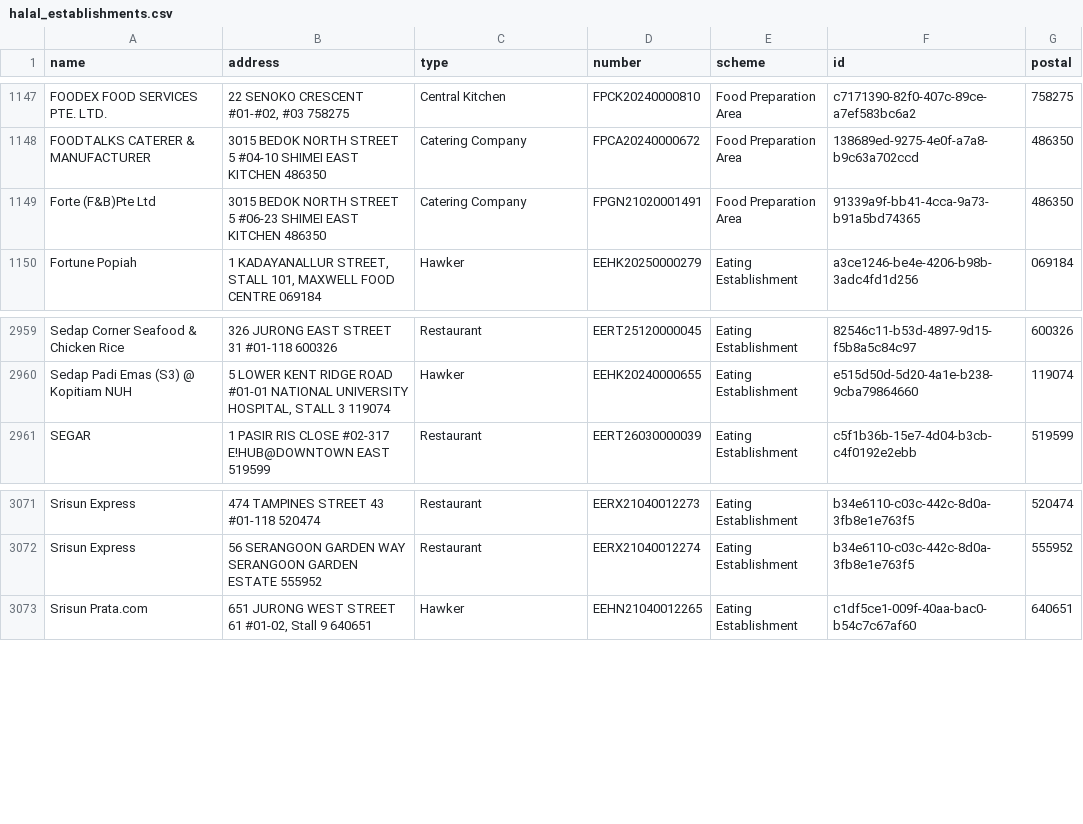
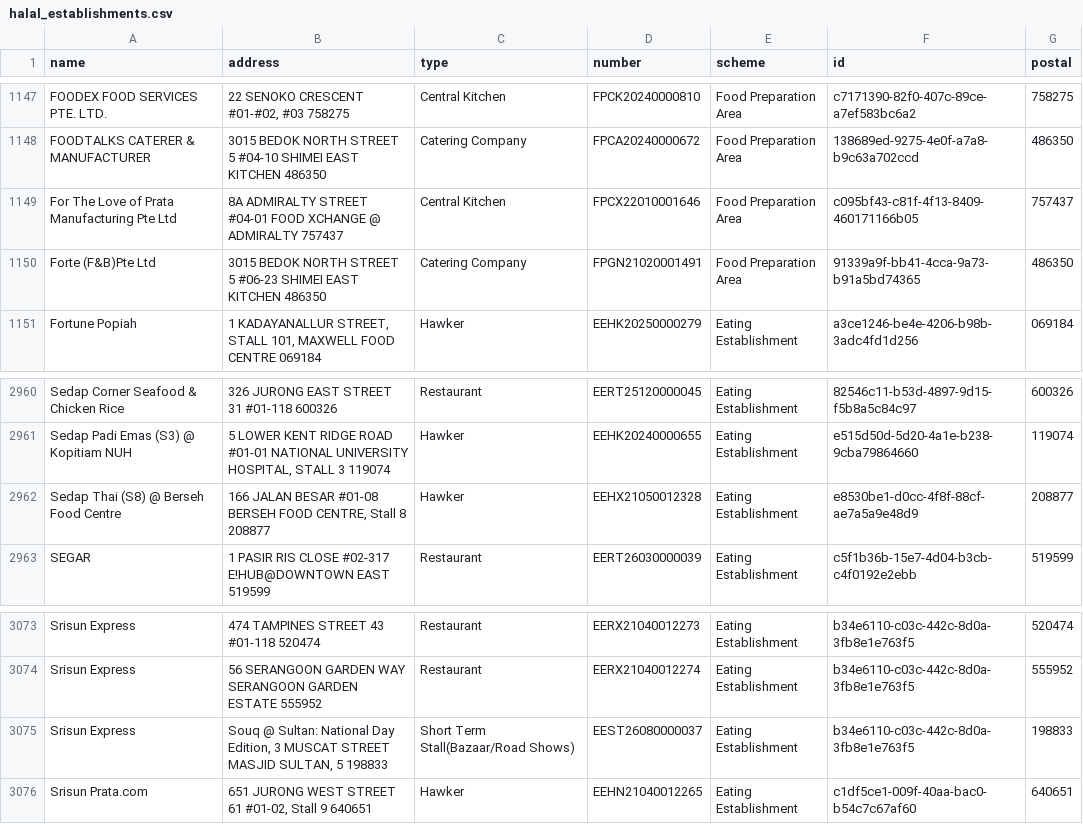
Before and after one commit to zootato/singapore-halal-establishments, a CSV file: halal_establishments.csv, drawn as a sheet; only a part is shown, gaps mark what is left out.

```diff
--- a/halal_establishments.csv
+++ b/halal_establishments.csv
@@ -1148,2 +1148,3 @@ FOODEX FOOD SERVICES PTE. LTD.,"22 SENOKO CRESCENT #01-#02, #03 758275",Central
 FOODTALKS CATERER & MANUFACTURER,3015 BEDOK NORTH STREET 5 #04-10 SHIMEI EAST KITCHEN 486350,Catering Company,FPCA20240000672,Food Preparation Area,138689ed-9275-4e0f-a7a8-b9c63a702ccd,486350
+For The Love of Prata Manufacturing Pte Ltd,8A ADMIRALTY STREET #04-01 FOOD XCHANGE @ ADMIRALTY 757437,Central Kitchen,FPCX22010001646,Food Preparation Area,c095bf43-c81f-4f13-8409-460171166b05,757437
 Forte (F&B)Pte Ltd,3015 BEDOK NORTH STREET 5 #06-23 SHIMEI EAST KITCHEN 486350,Catering Company,FPGN21020001491,Food Preparation Area,91339a9f-bb41-4cca-9a73-b91a5bd74365,486350
@@ -2960,2 +2961,3 @@ Sedap Corner Seafood & Chicken Rice,326 JURONG EAST STREET 31 #01-118 600326,Res
 Sedap Padi Emas (S3) @ Kopitiam NUH,"5 LOWER KENT RIDGE ROAD #01-01 NATIONAL UNIVERSITY HOSPITAL, STALL 3 119074",Hawker,EEHK20240000655,Eating Establishment,e515d50d-5d20-4a1e-b238-9cba79864660,119074
+Sedap Thai (S8) @ Berseh Food Centre,"166 JALAN BESAR #01-08 BERSEH FOOD CENTRE, Stall 8 208877",Hawker,EEHX21050012328,Eating Establishment,e8530be1-d0cc-4f8f-88cf-ae7a5a9e48d9,208877
 SEGAR,1 PASIR RIS CLOSE #02-317 E!HUB@DOWNTOWN EAST 519599,Restaurant,EERT26030000039,Eating Establishment,c5f1b36b-15e7-4d04-b3cb-c4f0192e2ebb,519599
@@ -3072,2 +3074,3 @@ Srisun Express,474 TAMPINES STREET 43 #01-118 520474,Restaurant,EERX21040012273,
 Srisun Express,56 SERANGOON GARDEN WAY SERANGOON GARDEN ESTATE 555952,Restaurant,EERX21040012274,Eating Establishment,b34e6110-c03c-442c-8d0a-3fb8e1e763f5,555952
+Srisun Express,"Souq @ Sultan: National Day Edition, 3 MUSCAT STREET MASJID SULTAN, 5 198833",Short Term Stall(Bazaar/Road Shows),EEST26080000037,Eating Establishment,b34e6110-c03c-442c-8d0a-3fb8e1e763f5,198833
 Srisun Prata.com,"651 JURONG WEST STREET 61 #01-02, Stall 9 640651",Hawker,EEHN21040012265,Eating Establishment,c1df5ce1-009f-40aa-bac0-b54c7c67af60,640651
```
Also changed, not shown: 3 other files.
